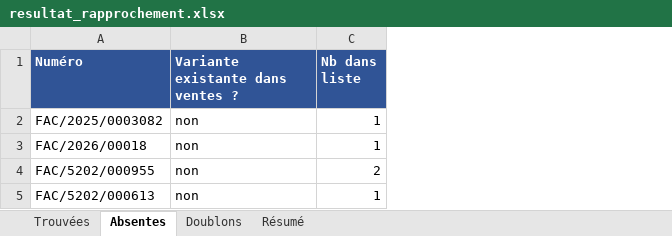
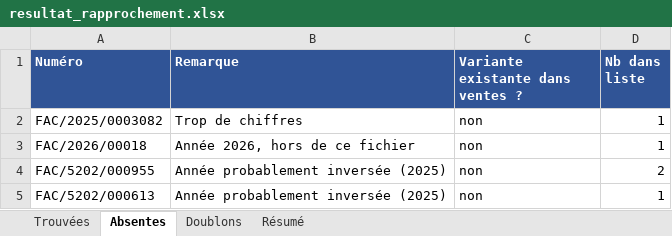
Before and after one commit to AK-DJF/KAY, an Excel workbook: resultat_rapprochement.xlsx, sheet Absentes, drawn as a sheet; values as stored, in another font and other column widths than the file's, no borders; the diff names each change by its address in the sheet, - before the commit and + after, or states it on an @@ line.

```diff
--- a/resultat_rapprochement.xlsx (sheet Absentes)
+++ b/resultat_rapprochement.xlsx (sheet Absentes)
+column B (Remarque), rows 2-5: Trop de chiffres | Année 2026, hors de ce fichier | Année probablement inversée (2025) | Année probablement inversée (2025)
```
Also changed, not shown: 3 other files.
